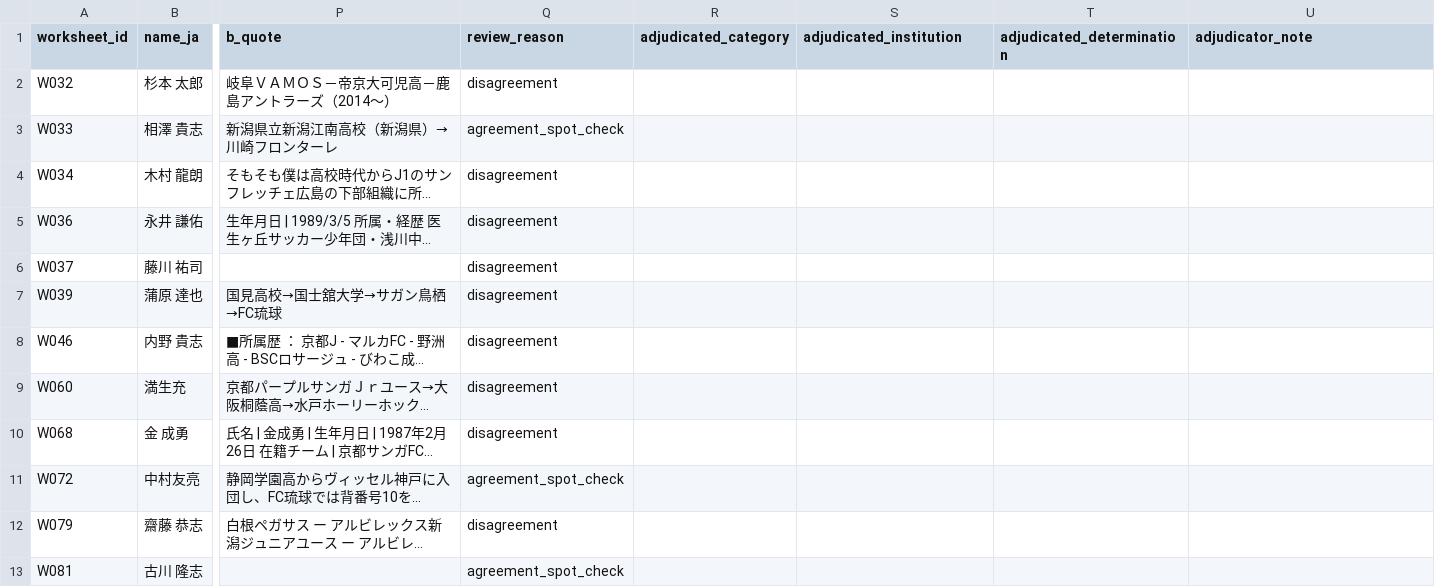
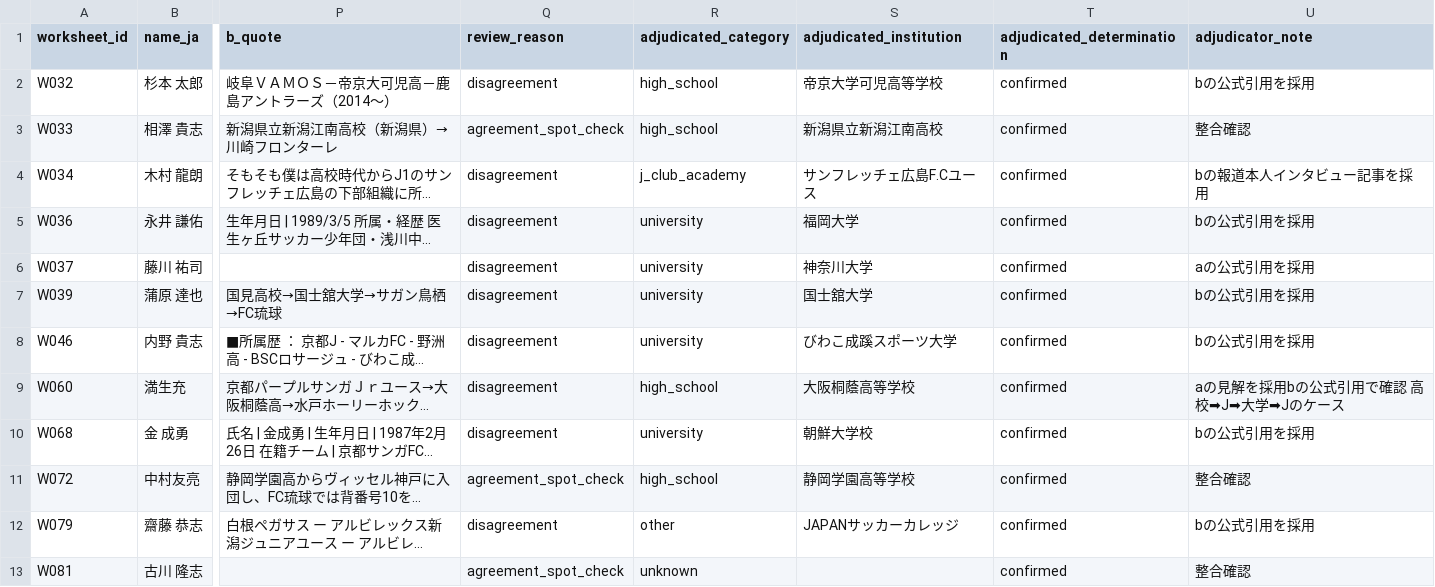
Before and after one commit to hyogoa2c/jfa-talent-analysis, a CSV file: data/manual/gold_important_adjudication_worklist.csv, drawn as a sheet; only a part is shown, gaps mark what is left out; long unchanged cells end in …; the diff covers the shown part only; the diff names each change by its address in the sheet, - before the commit and + after, or states it on an @@ line.

Commit message:
adujucation confimed

```diff
--- a/data/manual/gold_important_adjudication_worklist.csv
+++ b/data/manual/gold_important_adjudication_worklist.csv
-R2:R3 (adjudicated_category): (empty)
+R2:R3 (adjudicated_category): high_school
-S2 (adjudicated_institution): (empty)
+S2 (adjudicated_institution): 帝京大学可児高等学校
-T2:T13 (adjudicated_determination): (empty)
+T2:T13 (adjudicated_determination): confirmed
-U2 (adjudicator_note): (empty)
+U2 (adjudicator_note): bの公式引用を採用
-S3 (adjudicated_institution): (empty)
+S3 (adjudicated_institution): 新潟県立新潟江南高校
-U3 (adjudicator_note): (empty)
+U3 (adjudicator_note): 整合確認
-R4 (adjudicated_category): (empty)
+R4 (adjudicated_category): j_club_academy
-S4 (adjudicated_institution): (empty)
+S4 (adjudicated_institution): サンフレッチェ広島F.Cユース
-U4 (adjudicator_note): (empty)
+U4 (adjudicator_note): bの報道本人インタビュー記事を採用
-R5:R8 (adjudicated_category): (empty)
+R5:R8 (adjudicated_category): university
-S5 (adjudicated_institution): (empty)
+S5 (adjudicated_institution): 福岡大学
-U5 (adjudicator_note): (empty)
+U5 (adjudicator_note): bの公式引用を採用
-S6 (adjudicated_institution): (empty)
+S6 (adjudicated_institution): 神奈川大学
-U6 (adjudicator_note): (empty)
+U6 (adjudicator_note): aの公式引用を採用
-S7 (adjudicated_institution): (empty)
+S7 (adjudicated_institution): 国士舘大学
-U7:U8 (adjudicator_note): (empty)
+U7:U8 (adjudicator_note): bの公式引用を採用
-S8 (adjudicated_institution): (empty)
+S8 (adjudicated_institution): びわこ成蹊スポーツ大学
-R9 (adjudicated_category): (empty)
+R9 (adjudicated_category): high_school
-S9 (adjudicated_institution): (empty)
+S9 (adjudicated_institution): 大阪桐蔭高等学校
-U9 (adjudicator_note): (empty)
+U9 (adjudicator_note): aの見解を採用bの公式引用で確認 高校➡J➡大学➡Jのケース
-R10 (adjudicated_category): (empty)
+R10 (adjudicated_category): university
-S10 (adjudicated_institution): (empty)
+S10 (adjudicated_institution): 朝鮮大学校
-U10 (adjudicator_note): (empty)
+U10 (adjudicator_note): bの公式引用を採用
-R11 (adjudicated_category): (empty)
+R11 (adjudicated_category): high_school
-S11 (adjudicated_institution): (empty)
+S11 (adjudicated_institution): 静岡学園高等学校
-U11 (adjudicator_note): (empty)
+U11 (adjudicator_note): 整合確認
-R12 (adjudicated_category): (empty)
+R12 (adjudicated_category): other
-S12 (adjudicated_institution): (empty)
+S12 (adjudicated_institution): JAPANサッカーカレッジ
-U12 (adjudicator_note): (empty)
+U12 (adjudicator_note): bの公式引用を採用
-R13 (adjudicated_category): (empty)
+R13 (adjudicated_category): unknown
-U13 (adjudicator_note): (empty)
+U13 (adjudicator_note): 整合確認
```
Also changed, not shown: 110 edited cells elsewhere in this file.
